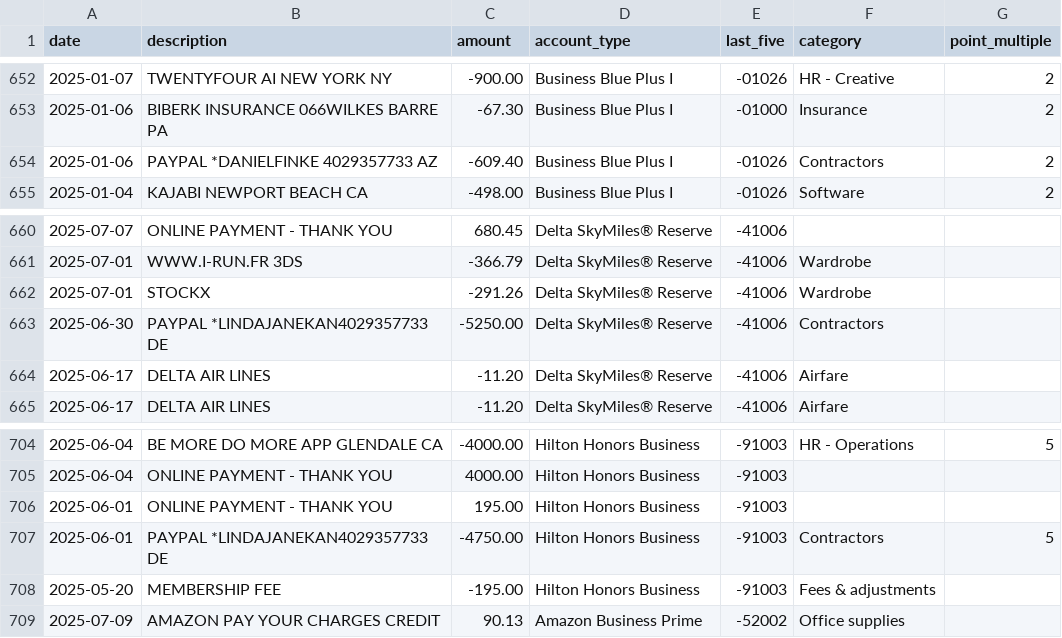
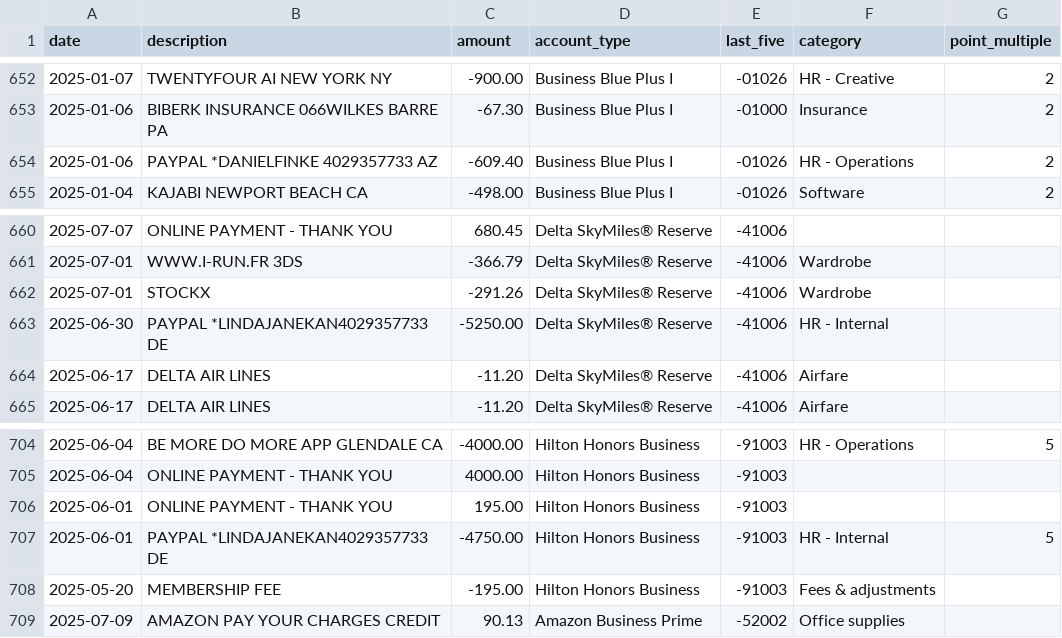
Before and after one commit to ryanleslie/amex360, a CSV file: src/data/master_transactions.csv, drawn as a sheet; only a part is shown, gaps mark what is left out; the diff covers the shown part only.

```diff
--- a/src/data/master_transactions.csv
+++ b/src/data/master_transactions.csv
@@ -653,3 +653,3 @@ date,description,amount,account_type,last_five,category,point_multiple
 2025-01-06,BIBERK INSURANCE 066WILKES BARRE        PA,-67.30,Business Blue Plus I,-01000,Insurance,2
-2025-01-06,PAYPAL *DANIELFINKE 4029357733          AZ,-609.40,Business Blue Plus I,-01026,Contractors,2
+2025-01-06,PAYPAL *DANIELFINKE 4029357733          AZ,-609.40,Business Blue Plus I,-01026,HR - Operations,2
 2025-01-04,KAJABI              NEWPORT BEACH       CA,-498.00,Business Blue Plus I,-01026,Software,2
@@ -662,3 +662,3 @@ date,description,amount,account_type,last_five,category,point_multiple
 2025-07-01,STOCKX,-291.26,Delta SkyMiles® Reserve,-41006,Wardrobe,
-2025-06-30,PAYPAL *LINDAJANEKAN4029357733          DE,-5250.00,Delta SkyMiles® Reserve,-41006,Contractors,
+2025-06-30,PAYPAL *LINDAJANEKAN4029357733          DE,-5250.00,Delta SkyMiles® Reserve,-41006,HR - Internal,
 2025-06-17,DELTA AIR LINES,-11.20,Delta SkyMiles® Reserve,-41006,Airfare,
@@ -706,3 +706,3 @@ date,description,amount,account_type,last_five,category,point_multiple
 2025-06-01,ONLINE PAYMENT - THANK YOU,195.00,Hilton Honors Business,-91003,,
-2025-06-01,PAYPAL *LINDAJANEKAN4029357733          DE,-4750.00,Hilton Honors Business,-91003,Contractors,5
+2025-06-01,PAYPAL *LINDAJANEKAN4029357733          DE,-4750.00,Hilton Honors Business,-91003,HR - Internal,5
 2025-05-20,MEMBERSHIP FEE,-195.00,Hilton Honors Business,-91003,Fees & adjustments,
```
Also changed, not shown: 16 edited cells elsewhere in this file.
